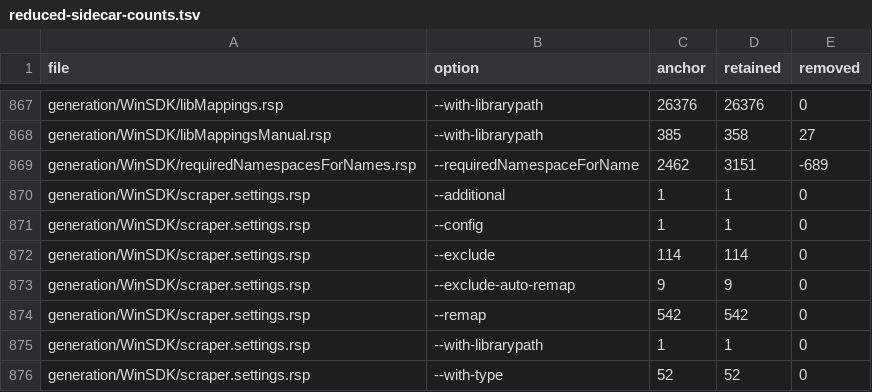
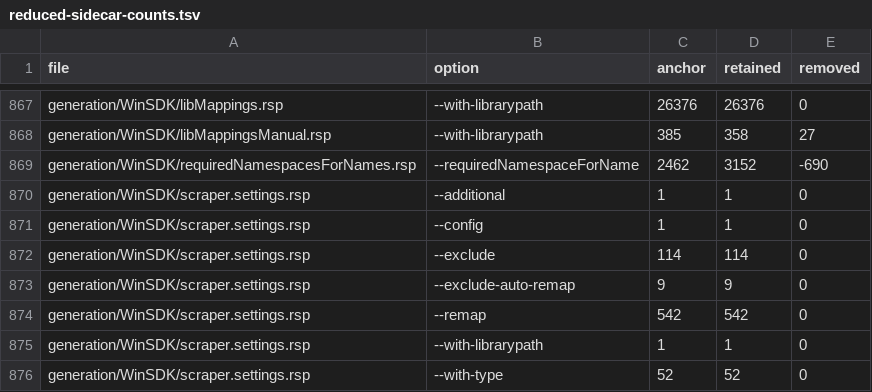
Before and after one commit to jevansaks/win32metadata, a TSV file: docs/experiments/full-header-migration/reduced-sidecar-counts.tsv, drawn as a sheet; only a part is shown, gaps mark what is left out.

```diff
--- a/docs/experiments/full-header-migration/reduced-sidecar-counts.tsv
+++ b/docs/experiments/full-header-migration/reduced-sidecar-counts.tsv
@@ -868,3 +868,3 @@ generation/WinSDK/libMappings.rsp	--with-librarypath	26376	26376	0
 generation/WinSDK/libMappingsManual.rsp	--with-librarypath	385	358	27
-generation/WinSDK/requiredNamespacesForNames.rsp	--requiredNamespaceForName	2462	3151	-689
+generation/WinSDK/requiredNamespacesForNames.rsp	--requiredNamespaceForName	2462	3152	-690
 generation/WinSDK/scraper.settings.rsp	--additional	1	1	0
```
Also changed, not shown: 6 other files.
